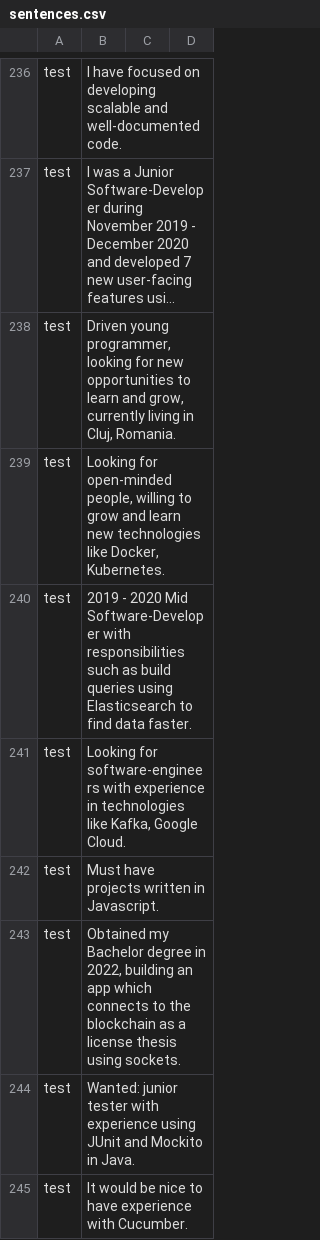
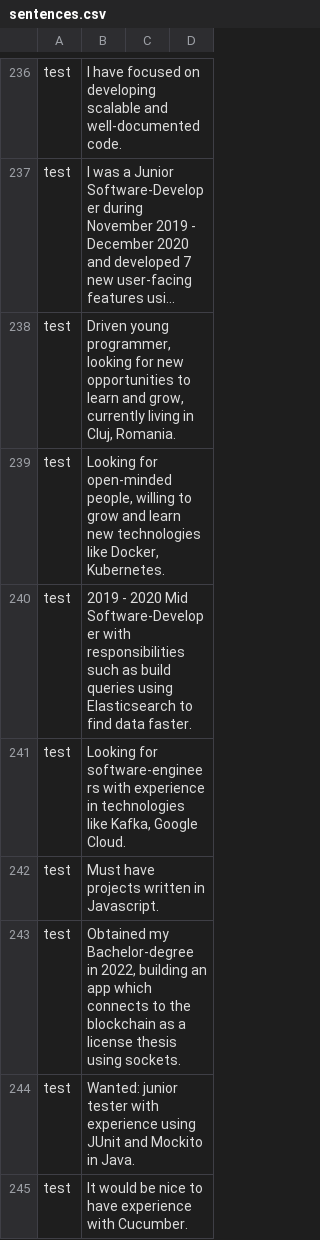
Before and after one commit to hasdarius/NerTrainingDataGenerator, a CSV file: data/sentences.csv, drawn as a sheet; only a part is shown, gaps mark what is left out; long unchanged cells end in ….

```diff
--- a/data/sentences.csv
+++ b/data/sentences.csv
@@ -244,3 +244,3 @@ test,"Looking for software-engineers with experience in technologies like Kafka,
 test,"Must have projects written in Javascript."
-test,"Obtained my Bachelor degree in 2022, building an app which connects to the blockchain as a license thesis using sockets."
+test,"Obtained my Bachelor-degree in 2022, building an app which connects to the blockchain as a license thesis using sockets."
 test,"Wanted: junior tester with experience using JUnit and Mockito in Java."
```
Also changed, not shown: 10 other files.
